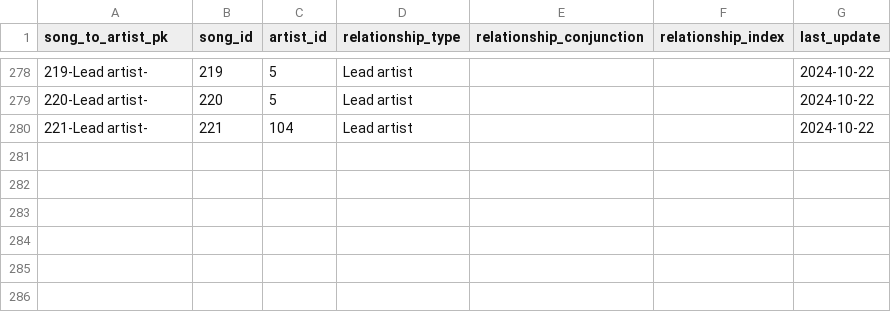
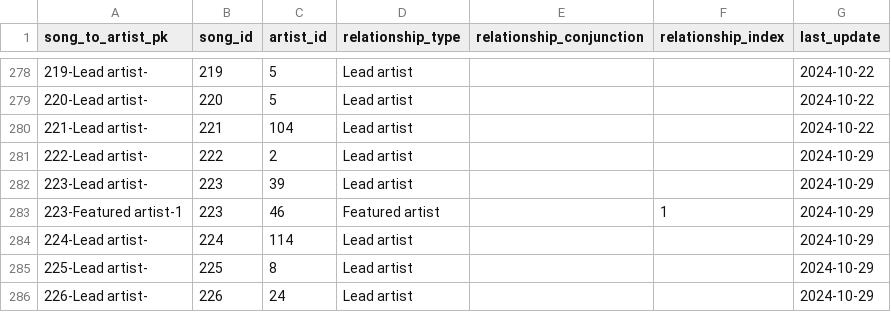
Before and after one commit to jwmanahan/billboard, a CSV file: source_data/song_to_artist.csv, drawn as a sheet; only a part is shown, gaps mark what is left out; the diff names each change by its address in the sheet, - before the commit and + after, or states it on an @@ line.

```diff
--- a/source_data/song_to_artist.csv
+++ b/source_data/song_to_artist.csv
+row 281: 222-Lead artist- | 222 | 2 | Lead artist |  |  | 2024-10-29
+row 282: 223-Lead artist- | 223 | 39 | Lead artist |  |  | 2024-10-29
+row 283: 223-Featured artist-1 | 223 | 46 | Featured artist |  | 1 | 2024-10-29
+row 284: 224-Lead artist- | 224 | 114 | Lead artist |  |  | 2024-10-29
+row 285: 225-Lead artist- | 225 | 8 | Lead artist |  |  | 2024-10-29
+row 286: 226-Lead artist- | 226 | 24 | Lead artist |  |  | 2024-10-29
```
Also changed, not shown: source_data/artist.csv, source_data/billboard_ranking.csv, 3 other files.
